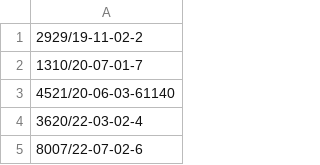
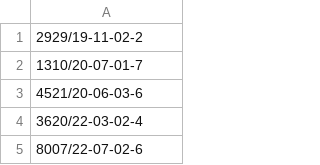
Before and after one commit to EdsonGonzalez01/Donaldo, a CSV file: files/expedientes_tfja.csv, drawn as a sheet; only a part is shown.

```diff
--- a/files/expedientes_tfja.csv
+++ b/files/expedientes_tfja.csv
@@ -2,3 +2,3 @@
 1310/20-07-01-7
-4521/20-06-03-61140
+4521/20-06-03-6
 3620/22-03-02-4
```
Also changed, not shown: 1 other file.
